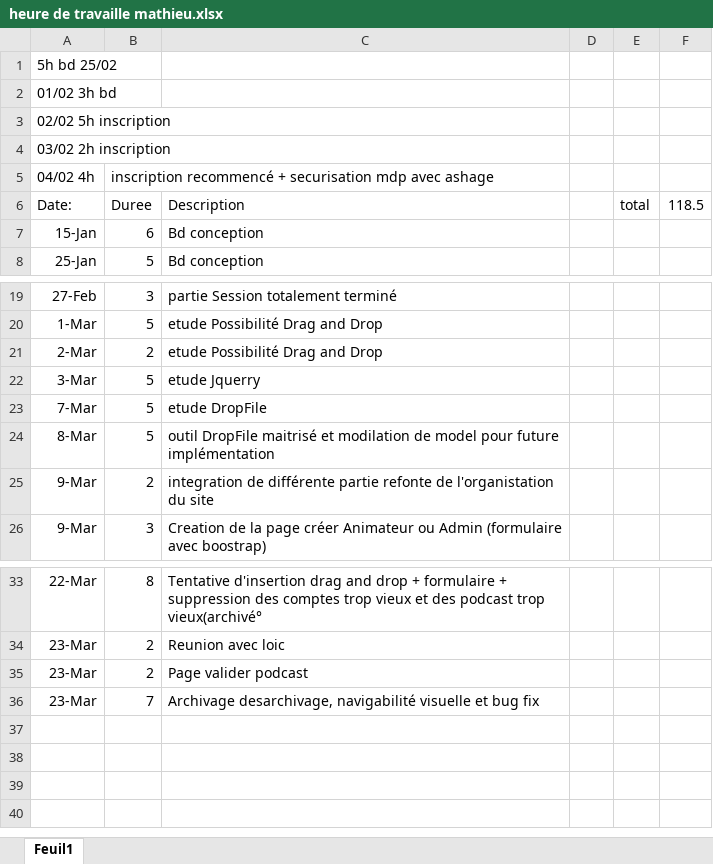
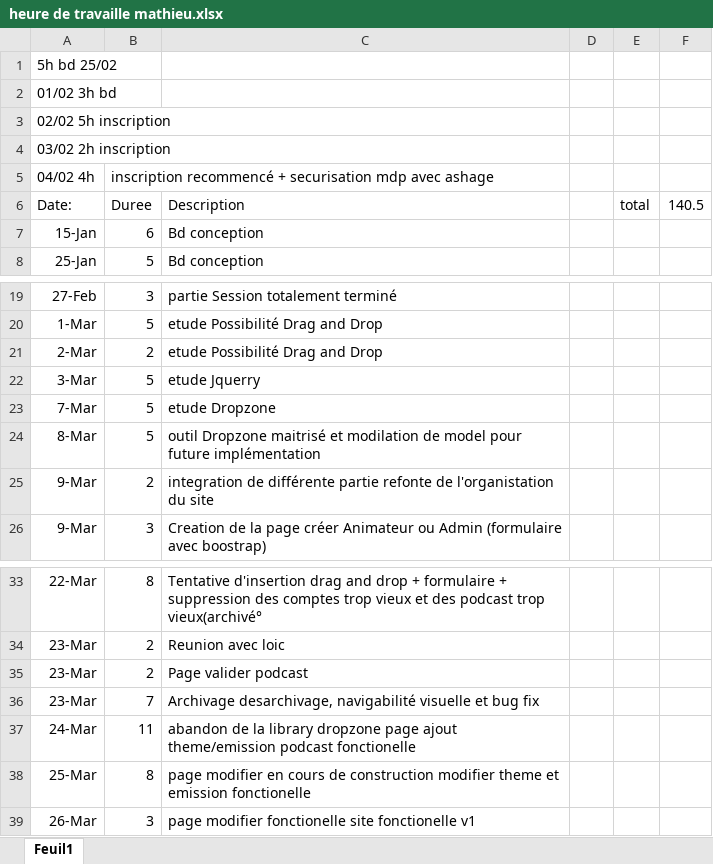
Before and after one commit to Scouike/Antenne_d_oc, an Excel workbook: heure de travaille mathieu.xlsx, sheet Feuil1, drawn as a sheet; only a part is shown, gaps mark what is left out; values as stored, in another font and other column widths than the file's, no borders; the diff names each change by its address in the sheet, - before the commit and + after, or states it on an @@ line.

Commit message:
Premiere version du site complétement fonctionelle

```diff
--- a/heure de travaille mathieu.xlsx (sheet Feuil1)
+++ b/heure de travaille mathieu.xlsx (sheet Feuil1)
-F6: 118.5
+F6: 140.5
-C23: etude DropFile
+C23: etude Dropzone
-C24: outil DropFile maitrisé et…
+C24: outil Dropzone maitrisé et…
+row 37: 24-Mar | 11 | abandon de la library dropzone page ajout theme/emission podcast fonctionelle
+row 38: 25-Mar | 8 | page modifier en cours de construction modifier theme et emission fonctionelle
+row 39: 26-Mar | 3 | page modifier fonctionelle site fonctionelle v1
```
Also changed, not shown: 17 other files.
